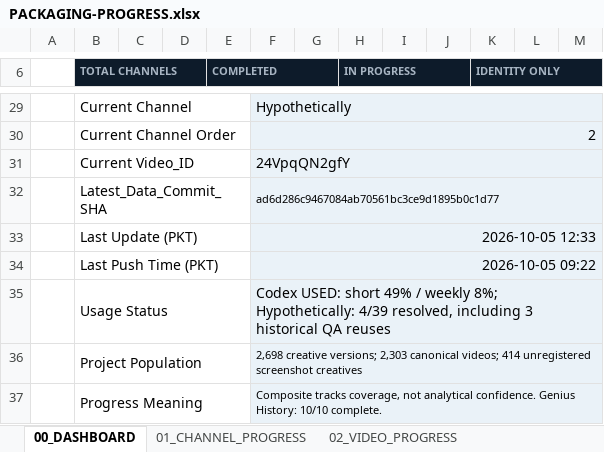
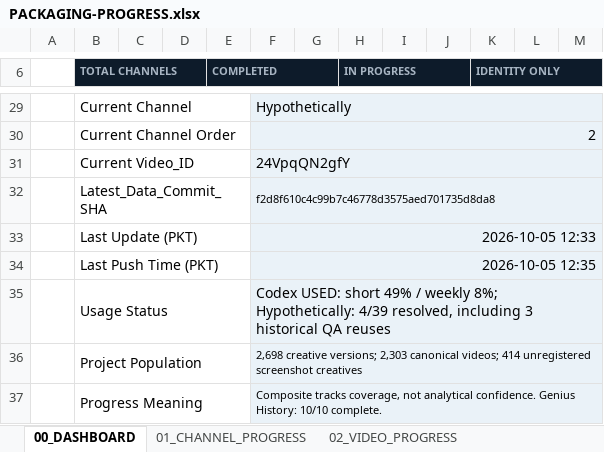
Before and after one commit to ghilmanITM360/youtube-intelligence-os, an Excel workbook: docs/research/thumbnail-forensics-2026-10-02/PACKAGING-PROGRESS.xlsx, sheet 00_DASHBOARD, drawn as a sheet; only a part is shown, gaps mark what is left out; values as stored, in another font and other column widths than the file's, no borders; conditional formats not drawn; the diff names each change by its address in the sheet, - before the commit and + after, or states it on an @@ line.

```diff
--- a/docs/research/thumbnail-forensics-2026-10-02/PACKAGING-PROGRESS.xlsx (sheet 00_DASHBOARD)
+++ b/docs/research/thumbnail-forensics-2026-10-02/PACKAGING-PROGRESS.xlsx (sheet 00_DASHBOARD)
-F32: ad6d286c9467084ab70561bc3ce9d1895b0c1d77
+F32: f2d8f610c4c99b7c46778d3575aed701735d8da8
-F34: 2026-10-05 09:22
+F34: 2026-10-05 12:35
```
Also changed, not shown: sheet 09_GIT_CHECKPOINTS, sheet 08_QA_PROGRESS, sheet 01_CHANNEL_PROGRESS, sheet 03_CURRENT_CHANNEL, sheet 02_VIDEO_PROGRESS, 1 other file.
